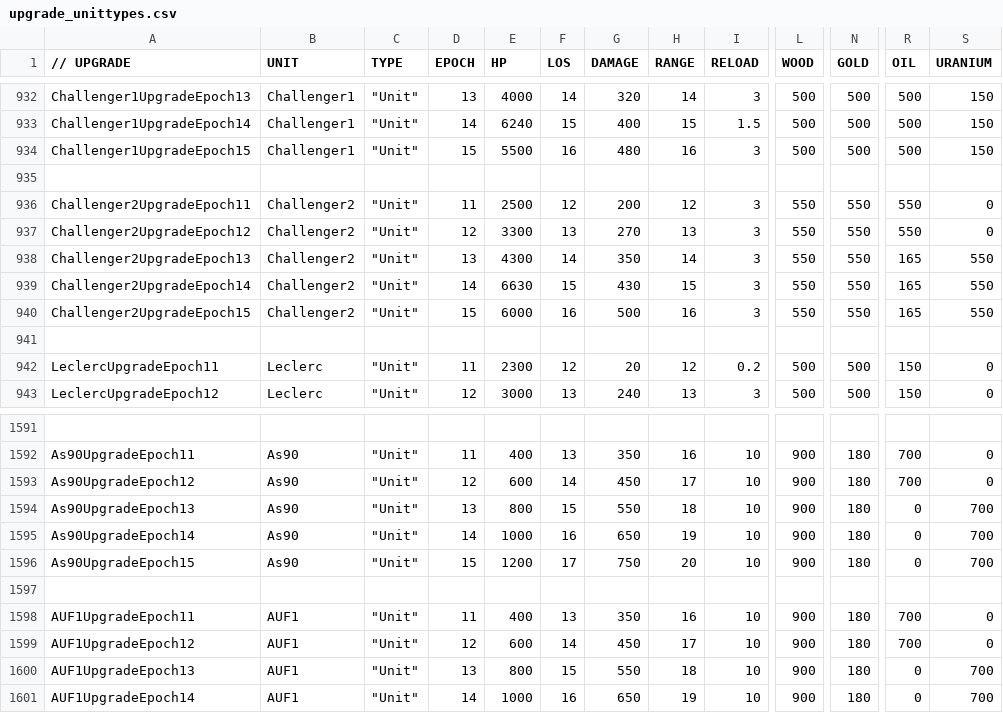
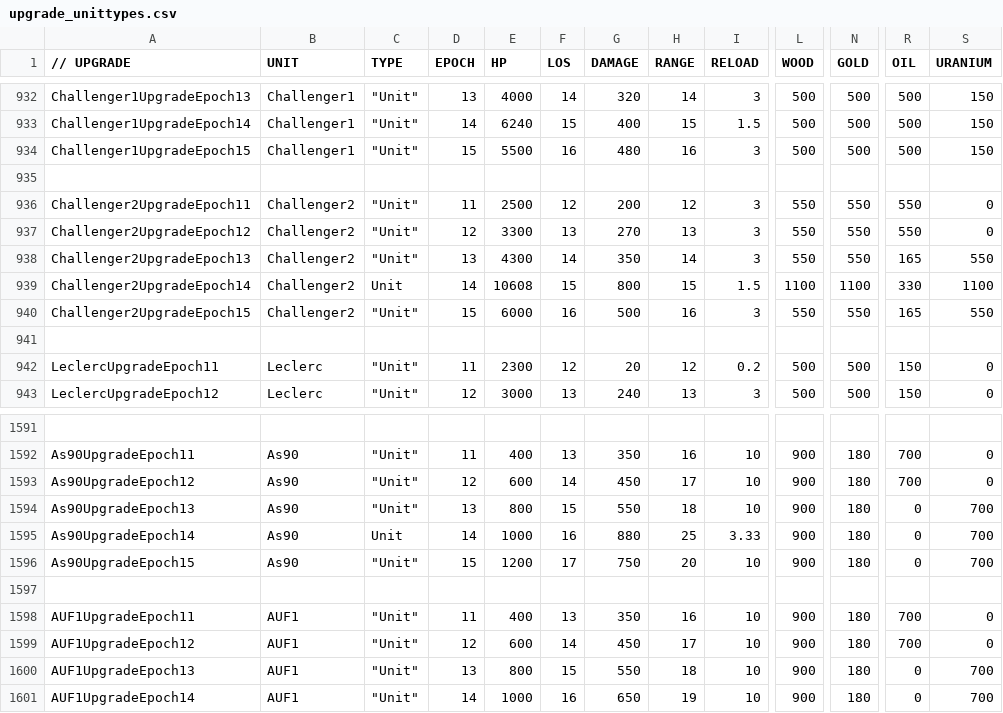
Before and after one commit to luojiang419/ee2, a CSV file: game-metadata/EE2X_db/TechTree/upgrade_unittypes.csv, drawn as a sheet; only a part is shown, gaps mark what is left out; the diff names each change by its address in the sheet, - before the commit and + after, or states it on an @@ line.

```diff
--- a/game-metadata/EE2X_db/TechTree/upgrade_unittypes.csv
+++ b/game-metadata/EE2X_db/TechTree/upgrade_unittypes.csv
-C939 (TYPE): "Unit"
+C939 (TYPE): Unit
-E939 (HP): 6630
+E939 (HP): 10608
-G939 (DAMAGE): 430
+G939 (DAMAGE): 800
-I939 (RELOAD): 3
+I939 (RELOAD): 1.5
-L939 (WOOD): 550
+L939 (WOOD): 1100
-N939 (GOLD): 550
+N939 (GOLD): 1100
-R939 (OIL): 165
+R939 (OIL): 330
-S939 (URANIUM): 550
+S939 (URANIUM): 1100
-C1595 (TYPE): "Unit"
+C1595 (TYPE): Unit
-G1595 (DAMAGE): 650
+G1595 (DAMAGE): 880
-H1595 (RANGE): 19
+H1595 (RANGE): 25
-I1595 (RELOAD): 10
+I1595 (RELOAD): 3.33
```
Also changed, not shown: 2 other files.
